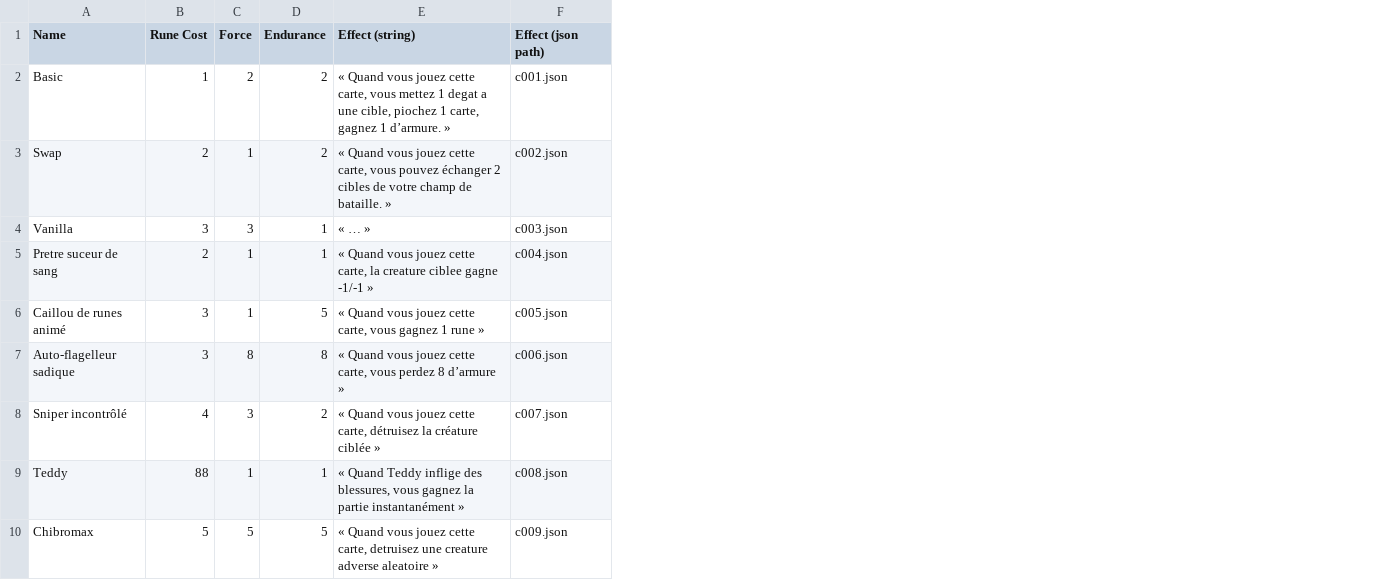
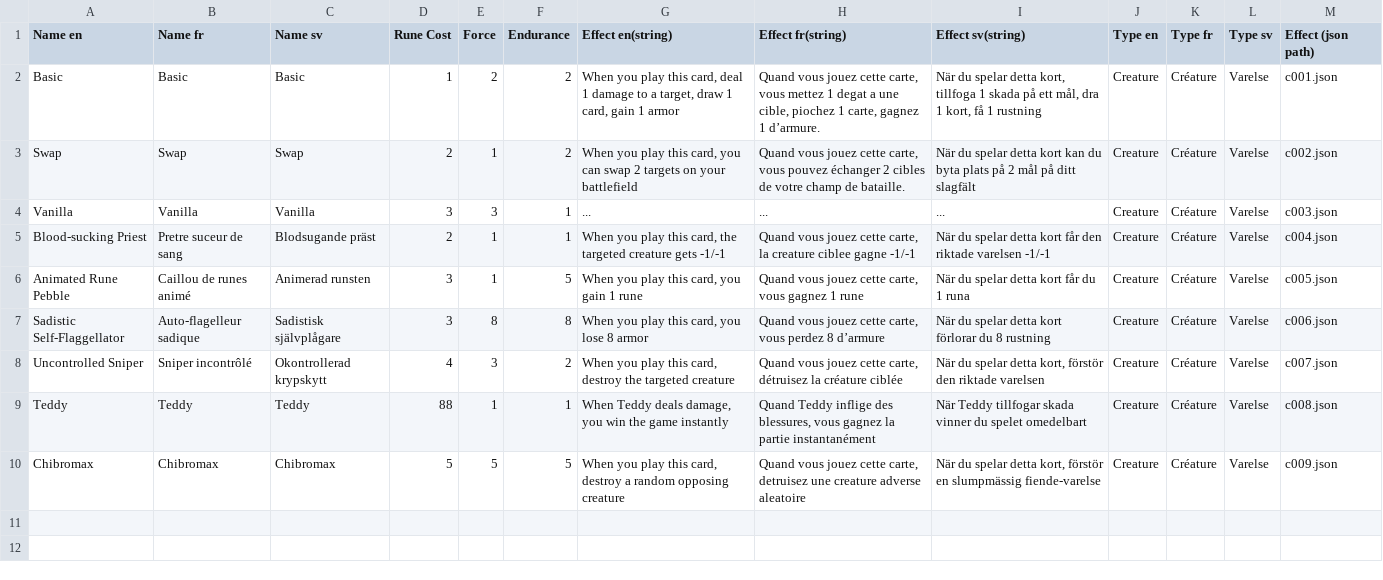
Before and after one commit to FT-OTTA/Transcendence42, a CSV file: nodejs/databases/creatures/CREATURE_DB.csv, drawn as a sheet; only a part is shown; removed rows and columns are numbered as before the commit, all else as after; the diff names each change by its address in the sheet, - before the commit and + after, or states it on an @@ line.

Commit message:
started to translate cards and spells

```diff
--- a/nodejs/databases/creatures/CREATURE_DB.csv
+++ b/nodejs/databases/creatures/CREATURE_DB.csv
+column A (Name en), rows 2-10: Basic | Swap | Vanilla | Blood-sucking Priest | Animated Rune Pebble | Sadistic Self-Flaggellator | Uncontrolled Sniper | Teddy | Chibromax
+column C (Name sv), rows 2-10: Basic | Swap | Vanilla | Blodsugande präst | Animerad runsten | Sadistisk självplågare | Okontrollerad krypskytt | Teddy | Chibromax
-column E (Effect (string)), rows 2-10: « Quand vous jouez cette carte, vous mettez 1 degat a une cible, piochez 1 carte, gagnez 1 d’armure. » | « Quand vous jouez cette carte, vous pouvez échanger 2 cibles de votre champ de bataille. » | « … » | « Quand vous jouez cette carte, la creature ciblee gagne -1/-1 » | « Quand vous jouez cette carte, vous gagnez 1 rune » | « Quand vous jouez cette carte, vous perdez 8 d’armure » | « Quand vous jouez cette carte, détruisez la créature ciblée » | « Quand Teddy inflige des blessures, vous gagnez la partie instantanément » | « Quand vous jouez cette carte, detruisez une creature adverse aleatoire »
+column G (Effect en(string)), rows 2-10: When you play this card, deal 1 damage to a target, draw 1 card, gain 1 armor | When you play this card, you can swap 2 targets on your battlefield | ... | When you play this card, the targeted creature gets -1/-1 | When you play this card, you gain 1 rune | When you play this card, you lose 8 armor | When you play this card, destroy the targeted creature | When Teddy deals damage, you win the game instantly | When you play this card, destroy a random opposing creature
+column H (Effect fr(string)), rows 2-10: Quand vous jouez cette carte, vous mettez 1 degat a une cible, piochez 1 carte, gagnez 1 d’armure. | Quand vous jouez cette carte, vous pouvez échanger 2 cibles de votre champ de bataille. | ... | Quand vous jouez cette carte, la creature ciblee gagne -1/-1 | Quand vous jouez cette carte, vous gagnez 1 rune | Quand vous jouez cette carte, vous perdez 8 d’armure | Quand vous jouez cette carte, détruisez la créature ciblée | Quand Teddy inflige des blessures, vous gagnez la partie instantanément | Quand vous jouez cette carte, detruisez une creature adverse aleatoire
+column I (Effect sv(string)), rows 2-10: När du spelar detta kort, tillfoga 1 skada på ett mål, dra 1 kort, få 1 rustning | När du spelar detta kort kan du byta plats på 2 mål på ditt slagfält | ... | När du spelar detta kort får den riktade varelsen -1/-1 | När du spelar detta kort får du 1 runa | När du spelar detta kort förlorar du 8 rustning | När du spelar detta kort, förstör den riktade varelsen | När Teddy tillfogar skada vinner du spelet omedelbart | När du spelar detta kort, förstör en slumpmässig fiende-varelse
+column J (Type en), rows 2-10: all Creature
+column K (Type fr), rows 2-10: all Créature
+column L (Type sv), rows 2-10: all Varelse
-B1: Name
+B1: Name fr
```
Also changed, not shown: nodejs/databases/buildings/BUILDINGS_DB.csv, nodejs/databases/heroes/HERO_DB.csv, 5 other files.
